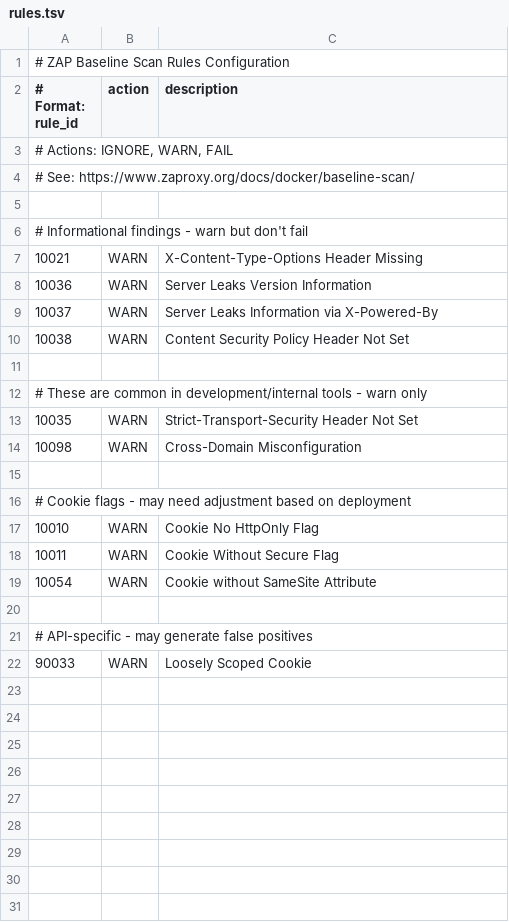
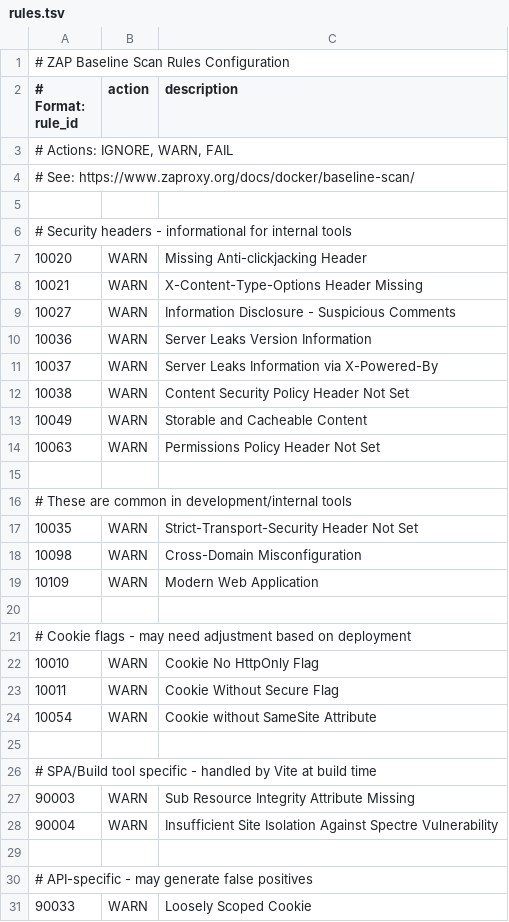
Before and after one commit to MotWakorb/enhancedchannelmanager, a TSV file: .zap/rules.tsv, drawn as a sheet.

```diff
--- a/.zap/rules.tsv
+++ b/.zap/rules.tsv
@@ -5,4 +5,6 @@
 
-# Informational findings - warn but don't fail
+# Security headers - informational for internal tools
+10020	WARN	Missing Anti-clickjacking Header
 10021	WARN	X-Content-Type-Options Header Missing
+10027	WARN	Information Disclosure - Suspicious Comments
 10036	WARN	Server Leaks Version Information
@@ -10,6 +12,9 @@
 10038	WARN	Content Security Policy Header Not Set
+10049	WARN	Storable and Cacheable Content
+10063	WARN	Permissions Policy Header Not Set
 
-# These are common in development/internal tools - warn only
+# These are common in development/internal tools
 10035	WARN	Strict-Transport-Security Header Not Set
 10098	WARN	Cross-Domain Misconfiguration
+10109	WARN	Modern Web Application
 
@@ -19,2 +24,6 @@
 10054	WARN	Cookie without SameSite Attribute
+
+# SPA/Build tool specific - handled by Vite at build time
+90003	WARN	Sub Resource Integrity Attribute Missing
+90004	WARN	Insufficient Site Isolation Against Spectre Vulnerability
 
```
Also changed, not shown: 4 other files.
